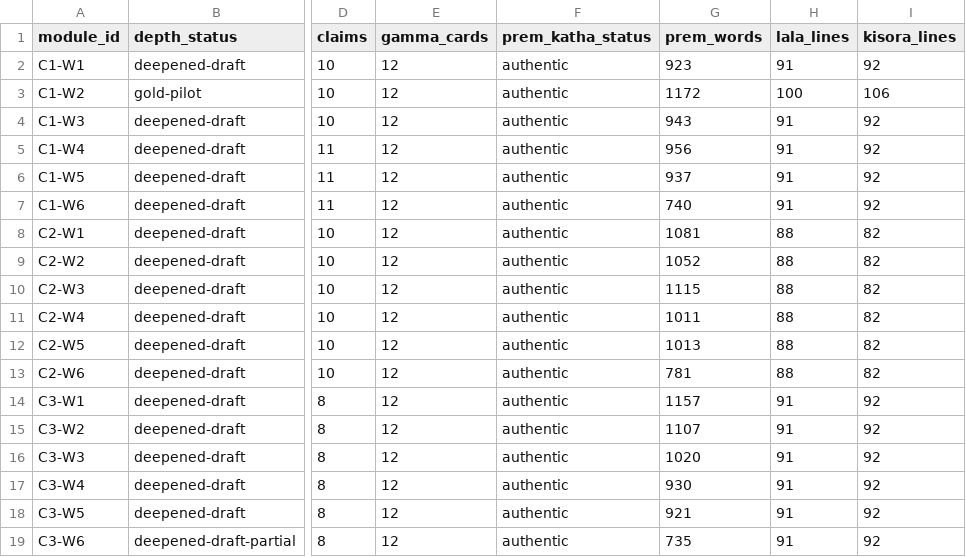
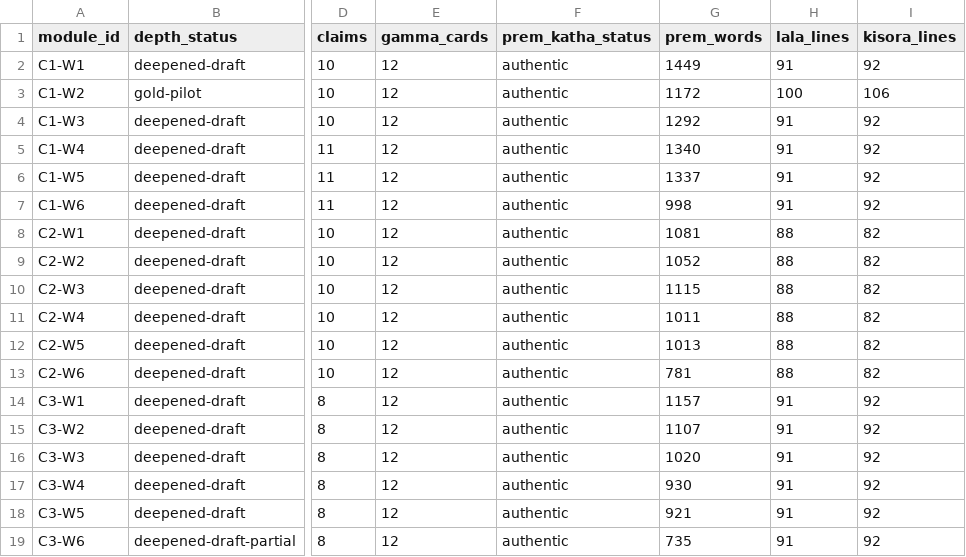
Before and after one commit to swap2you/kutumba-family-program, a CSV file: build-evidence/EMPTY-AND-THIN-SECTIONS.csv, drawn as a sheet; only a part is shown, gaps mark what is left out; the diff names each change by its address in the sheet, - before the commit and + after, or states it on an @@ line.

```diff
--- a/build-evidence/EMPTY-AND-THIN-SECTIONS.csv
+++ b/build-evidence/EMPTY-AND-THIN-SECTIONS.csv
-G2 (prem_words): 923
+G2 (prem_words): 1449
-G4 (prem_words): 943
+G4 (prem_words): 1292
-G5 (prem_words): 956
+G5 (prem_words): 1340
-G6 (prem_words): 937
+G6 (prem_words): 1337
-G7 (prem_words): 740
+G7 (prem_words): 998
```
Also changed, not shown: build-evidence/SOURCE-MAP-URL-RECONCILIATION.csv, 7 other files.
